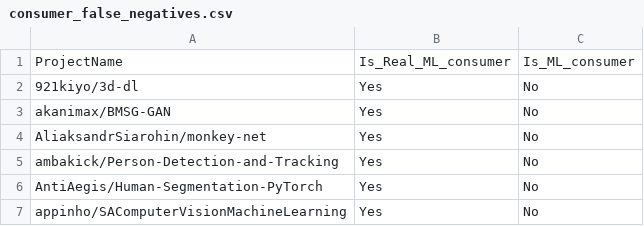
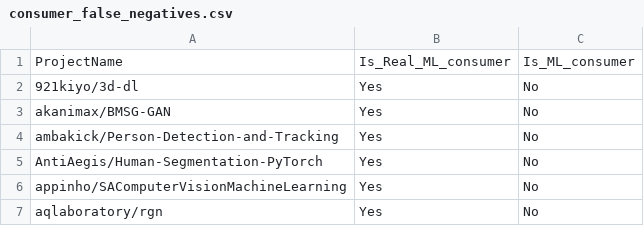
Before and after one commit to vmedica/MARK-2.0-Plus, a CSV file: modules/oracle/verifying/consumer_false_negatives.csv, drawn as a sheet; only a part is shown; the shorter side is filled out with more unchanged rows; the diff names each change by its address in the sheet, - before the commit and + after, or states it on an @@ line.

```diff
--- a/modules/oracle/verifying/consumer_false_negatives.csv
+++ b/modules/oracle/verifying/consumer_false_negatives.csv
-row 4: AliaksandrSiarohin/monkey-net | Yes | No
```
Also changed, not shown: modules/oracle/verifying/consumer_verification.csv, modules/oracle/verifying/producer_false_negatives.csv, 1 other file.
